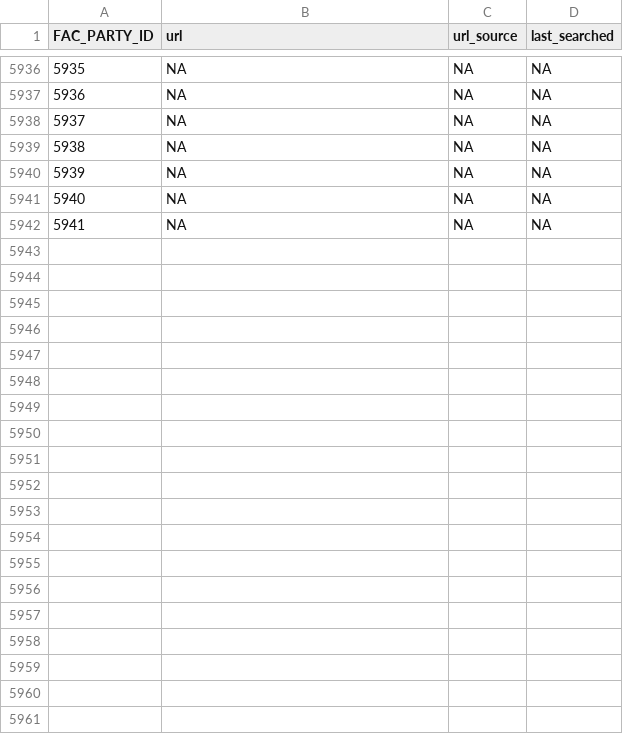
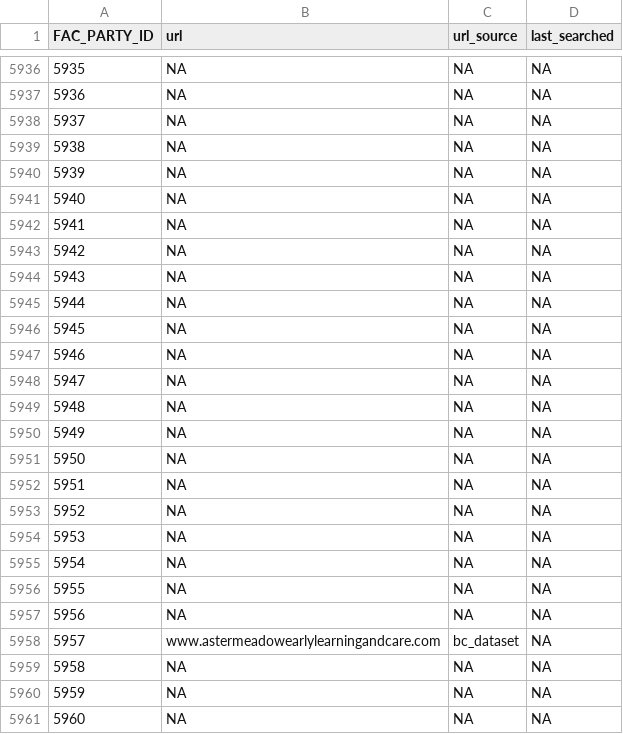
Before and after one commit to wvictor14/bcchildcarebot, a CSV file: data/facility_urls.csv, drawn as a sheet; only a part is shown, gaps mark what is left out; the diff covers the shown part only.

```diff
--- a/data/facility_urls.csv
+++ b/data/facility_urls.csv
@@ -5942 +5942,20 @@ FAC_PARTY_ID,url,url_source,last_searched
 5941,NA,NA,NA
+5942,NA,NA,NA
+5943,NA,NA,NA
+5944,NA,NA,NA
+5945,NA,NA,NA
+5946,NA,NA,NA
+5947,NA,NA,NA
+5948,NA,NA,NA
+5949,NA,NA,NA
+5950,NA,NA,NA
+5951,NA,NA,NA
+5952,NA,NA,NA
+5953,NA,NA,NA
+5954,NA,NA,NA
+5955,NA,NA,NA
+5956,NA,NA,NA
+5957,www.astermeadowearlylearningandcare.com,bc_dataset,NA
+5958,NA,NA,NA
+5959,NA,NA,NA
+5960,NA,NA,NA
```
Also changed, not shown: 21 added rows elsewhere in this file.
